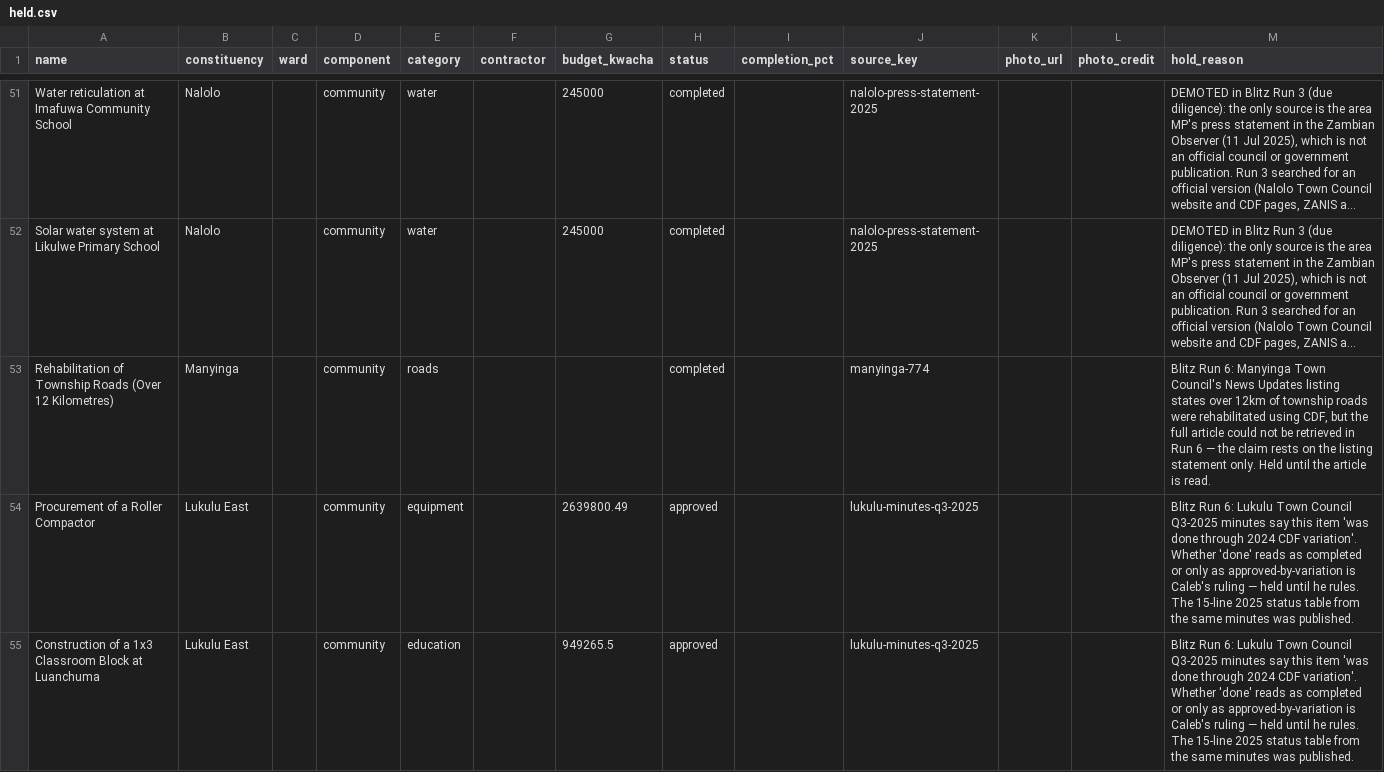
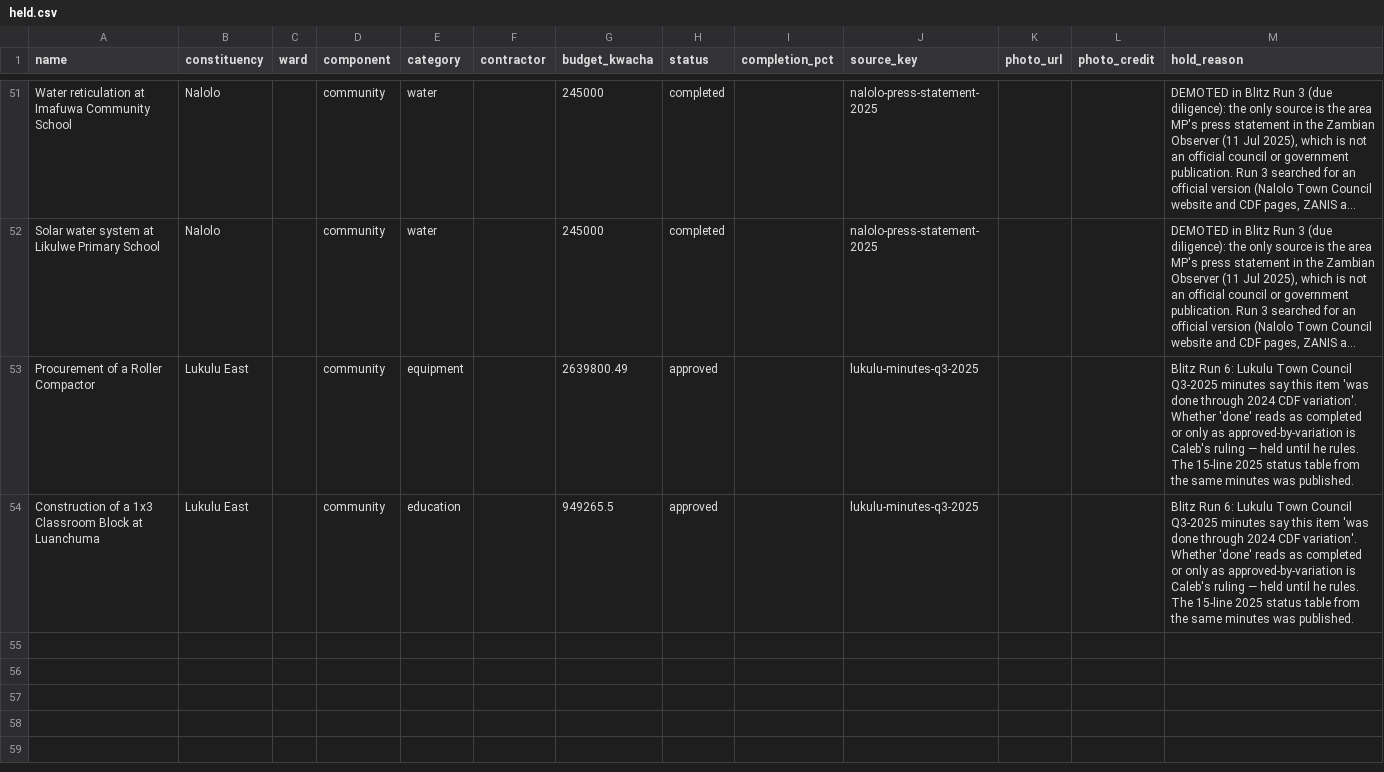
Before and after one commit to munemoii/zambia-cdf-tracker, a CSV file: model/expansion/western/held.csv, drawn as a sheet; only a part is shown, gaps mark what is left out; long unchanged cells end in …; the diff names each change by its address in the sheet, - before the commit and + after, or states it on an @@ line.

Commit message:
CDF update (Daily Blitz 2026-11-21): Manyinga township roads completion landed (DB 4361, source 706, Manyinga Town Council article read in full); audit corrections: DB 930 ward Chibande -> Lukusuzi (source 218), DB 1312 funding year 2022 pinned (source 281), DB 1409 funding year 2023 pinned (source 328); record 4,281 -> 4,282, named completed 1,086 -> 1,087, held 995 -> 994

```diff
--- a/model/expansion/western/held.csv
+++ b/model/expansion/western/held.csv
-row 53: Rehabilitation of Township Roads (Over 12 Kilometres) | Manyinga |  | community | roads |  |  | completed |  | manyinga-774 |  |  | Blitz Run 6: Manyinga Town Council's News Updates listing states over 12km of township roads were rehabilitated using CDF, but the full article could not be retrieved in Run 6 — the claim rests on the listing statement only. Held until the article is read.
```
Also changed, not shown: 20 other files.
